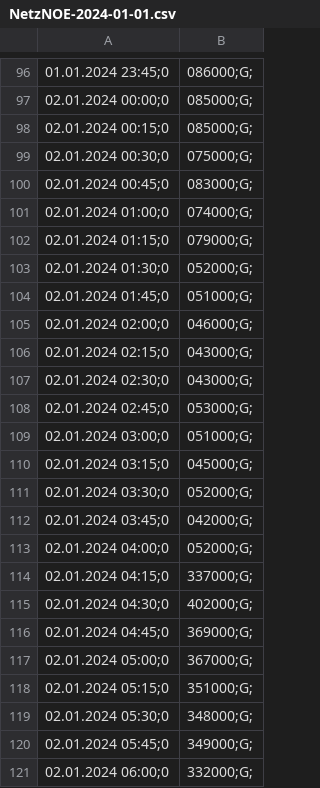
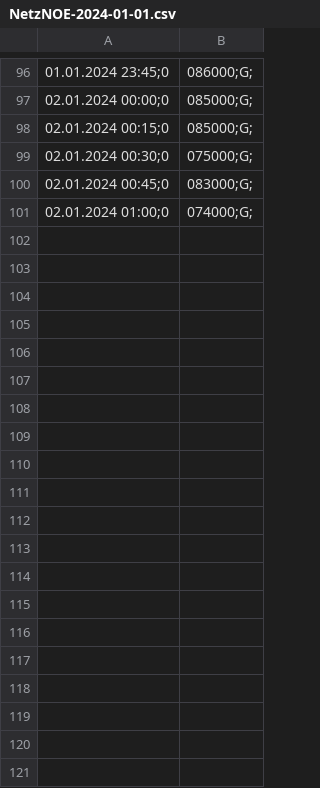
Before and after one commit to mihca/smartmeter-dashboard, a CSV file: __test__/samples/NetzNOE-2024-01-01.csv (was samples/NetzNOE-2024-01-01.csv), drawn as a sheet; only a part is shown, gaps mark what is left out; the diff covers the shown part only; the diff names each change by its address in the sheet, - before the commit and + after, or states it on an @@ line.

```diff
--- a/samples/NetzNOE-2024-01-01.csv
+++ b/__test__/samples/NetzNOE-2024-01-01.csv
-row 102: 02.01.2024 01:15;0 | 079000;G;
-row 103: 02.01.2024 01:30;0 | 052000;G;
-row 104: 02.01.2024 01:45;0 | 051000;G;
-row 105: 02.01.2024 02:00;0 | 046000;G;
-row 106: 02.01.2024 02:15;0 | 043000;G;
-row 107: 02.01.2024 02:30;0 | 043000;G;
-row 108: 02.01.2024 02:45;0 | 053000;G;
-row 109: 02.01.2024 03:00;0 | 051000;G;
-row 110: 02.01.2024 03:15;0 | 045000;G;
-row 111: 02.01.2024 03:30;0 | 052000;G;
-row 112: 02.01.2024 03:45;0 | 042000;G;
-row 113: 02.01.2024 04:00;0 | 052000;G;
-row 114: 02.01.2024 04:15;0 | 337000;G;
-row 115: 02.01.2024 04:30;0 | 402000;G;
-row 116: 02.01.2024 04:45;0 | 369000;G;
-row 117: 02.01.2024 05:00;0 | 367000;G;
-row 118: 02.01.2024 05:15;0 | 351000;G;
-row 119: 02.01.2024 05:30;0 | 348000;G;
-row 120: 02.01.2024 05:45;0 | 349000;G;
-row 121: 02.01.2024 06:00;0 | 332000;G;
```
Also changed, not shown: 72 removed rows elsewhere in this file, 4 other files.
